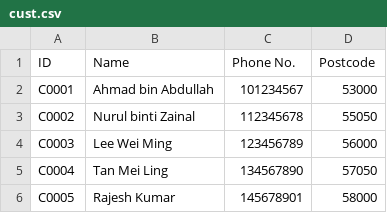
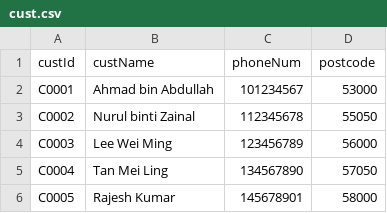
Before and after one commit to Jie-Sheng-88/salesManagementSystem, a CSV file: src/cust.csv, drawn as a sheet; only a part is shown; removed rows and columns are numbered as before the commit, all else as after; the diff names each change by its address in the sheet, - before the commit and + after, or states it on an @@ line.

```diff
--- a/src/cust.csv
+++ b/src/cust.csv
-row 1: ID | Name | Phone No. | Postcode
+row 1: custId | custName | phoneNum | postcode
```
Also changed, not shown: build/classes/cust.csv, 45 other files.
